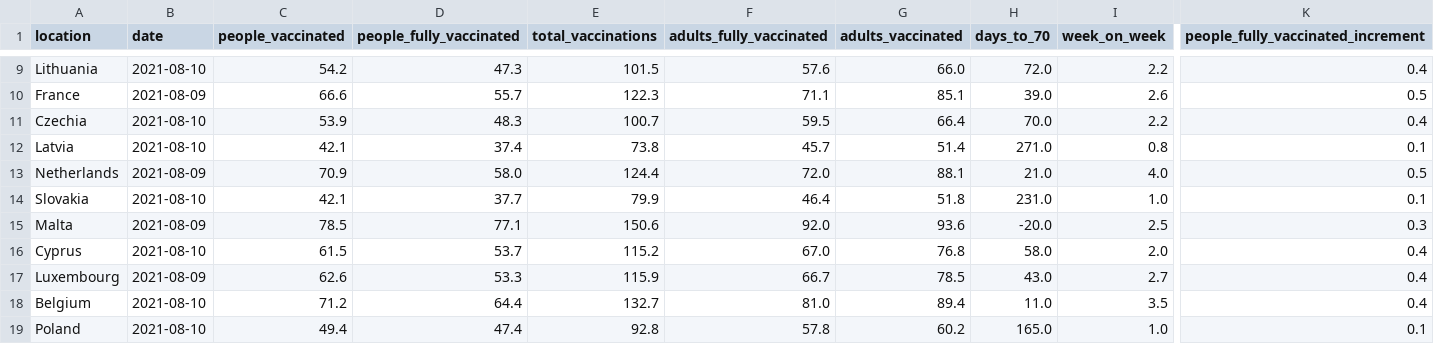
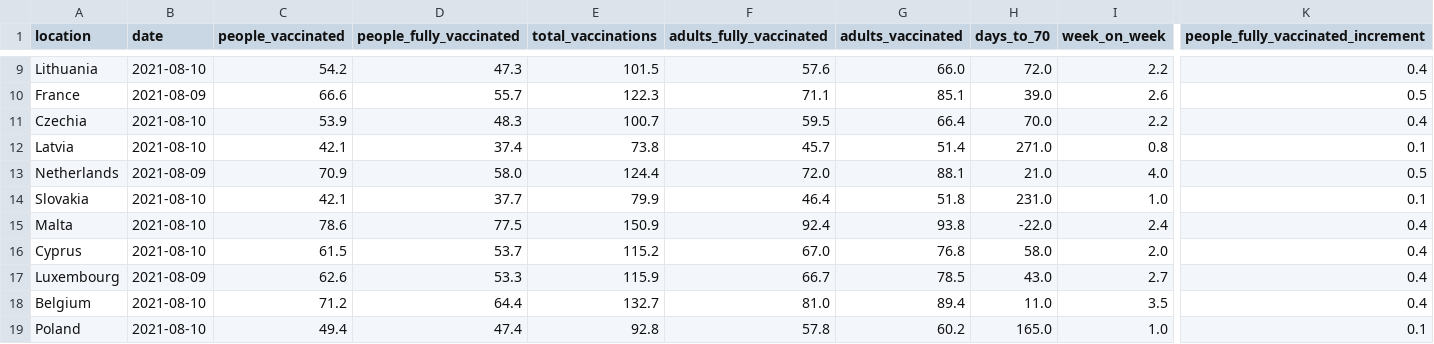
Before and after one commit to blasf1/covid_vaccine_progress_bot, a CSV file: latest.csv, drawn as a sheet; only a part is shown, gaps mark what is left out; the diff covers the shown part only; the diff names each change by its address in the sheet, - before the commit and + after, or states it on an @@ line.

Commit message:
[BOT] Update data and sources for website

```diff
--- a/latest.csv
+++ b/latest.csv
-B15 (date): 2021-08-09
+B15 (date): 2021-08-10
-C15 (people_vaccinated): 78.5
+C15 (people_vaccinated): 78.6
-D15 (people_fully_vaccinated): 77.1
+D15 (people_fully_vaccinated): 77.5
-E15 (total_vaccinations): 150.6
+E15 (total_vaccinations): 150.9
-F15 (adults_fully_vaccinated): 92.0
+F15 (adults_fully_vaccinated): 92.4
-G15 (adults_vaccinated): 93.6
+G15 (adults_vaccinated): 93.8
-H15 (days_to_70): -20.0
+H15 (days_to_70): -22.0
-I15 (week_on_week): 2.5
+I15 (week_on_week): 2.4
-K15: 0.3
+K15: 0.4
```
Also changed, not shown: 1 edited cell elsewhere in this file, output/EuropeanUnion.csv, 2 other files.
